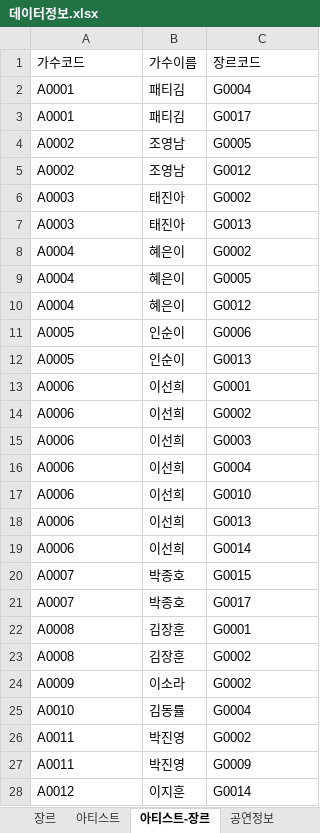
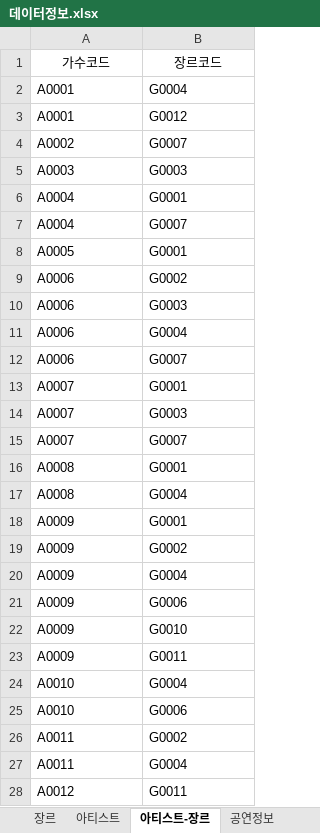
Before and after one commit to Preznt/Tiget, an Excel workbook: document/데이터정보.xlsx, sheet 아티스트-장르, drawn as a sheet; only a part is shown; values as stored, in another font and other column widths than the file's, no borders; removed rows and columns are numbered as before the commit, all else as after; the diff covers the shown part only; the diff names each change by its address in the sheet, - before the commit and + after, or states it on an @@ line.

```diff
--- a/document/데이터정보.xlsx (sheet 아티스트-장르)
+++ b/document/데이터정보.xlsx (sheet 아티스트-장르)
-column B, rows 1-4: 가수이름 | 패티김 | 패티김 | 조영남; row 6: 태진아; rows 8-9: 혜은이 | 혜은이; row 11: 인순이; rows 14-17: all 이선희; rows 20-28: 박종호 | 박종호 | 김장훈 | 김장훈 | 이소라 | 김동률 | 박진영 | 박진영 | 이지훈
-A1 alignment: left
+A1 alignment: center
-B1 alignment: left
+B1 alignment: center
-B3: G0017
+B3: G0012
-B4: G0005
+B4: G0007
-row 5: A0002 | 조영남 | G0012
-B5: G0002
+B5: G0003
-row 7: A0003 | 태진아 | G0013
-B6: G0002
+B6: G0001
-B7: G0005
+B7: G0007
-row 10: A0004 | 혜은이 | G0012
-B8: G0006
+B8: G0001
-row 12: A0005 | 인순이 | G0013
-row 13: A0006 | 이선희 | G0001
-B12: G0010
+B12: G0007
-row 18: A0006 | 이선희 | G0013
-row 19: A0006 | 이선희 | G0014
-B13: G0015
+B13: G0001
+row 14: A0007 | G0003
-B15: G0017
+B15: G0007
-B17: G0002
+B17: G0004
+row 18: A0009 | G0001
+row 20: A0009 | G0004
+row 21: A0009 | G0006
+row 22: A0009 | G0010
+row 23: A0009 | G0011
+row 25: A0010 | G0006
-B27: G0009
+B27: G0004
-B28: G0014
+B28: G0011
```
Also changed, not shown: 178 added rows, 14 removed rows and 21 edited cells elsewhere in this sheet, sheet 아티스트, sheet 공연-아티스트, sheet 사용자정보, sheet 공연정보, sheet 장르, 24 other files.
